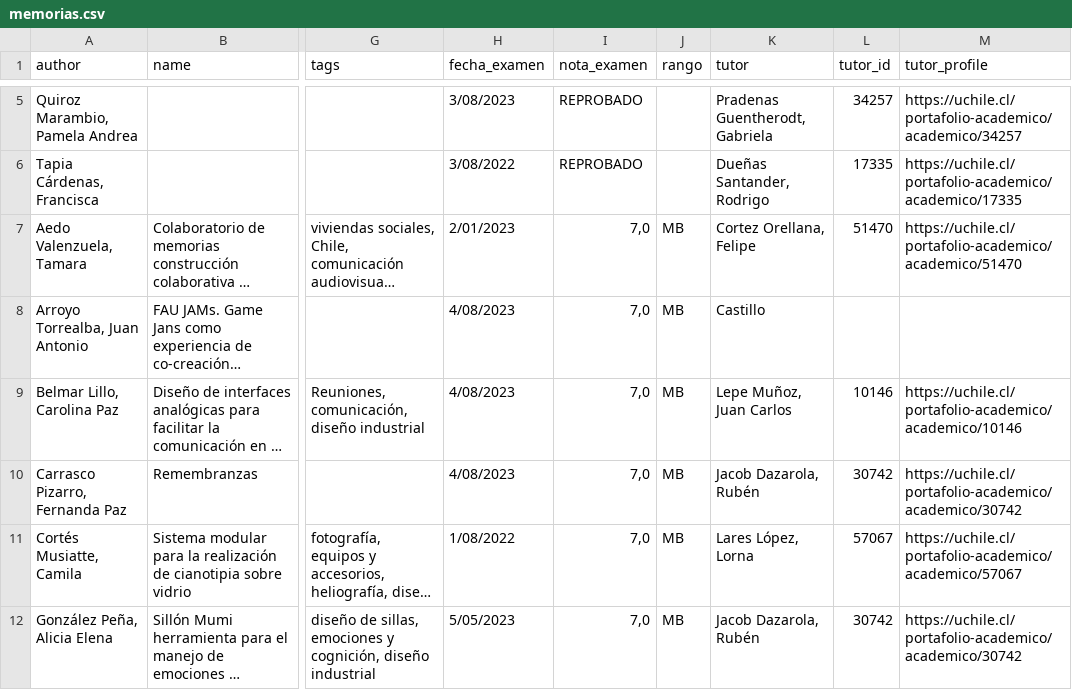
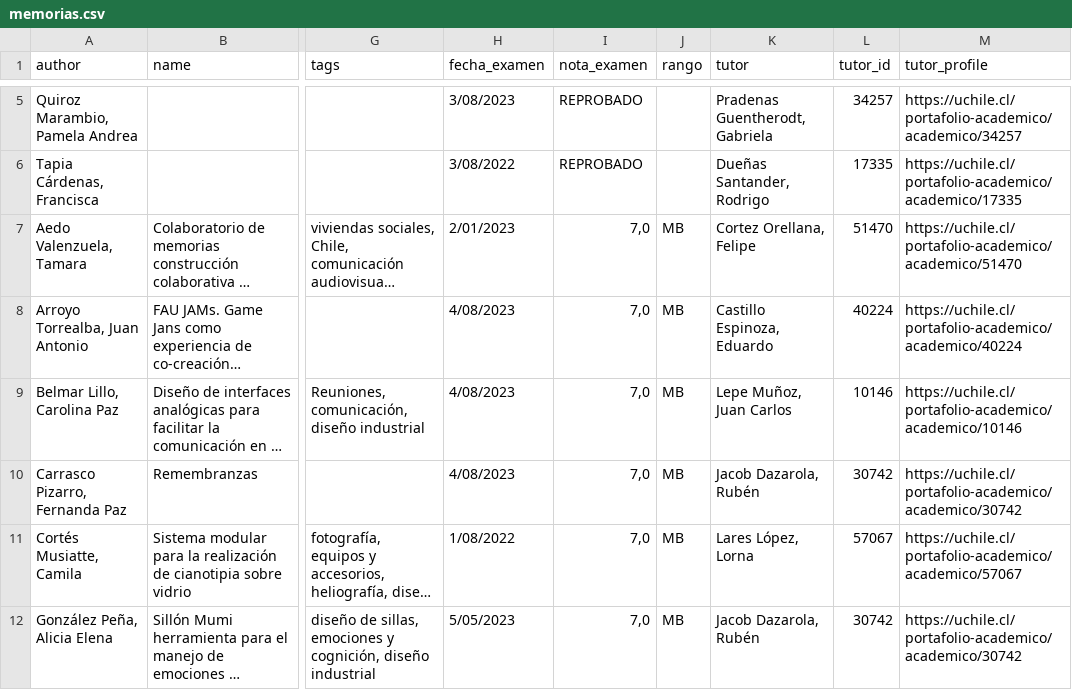
Before and after one commit to disenoUChile/titulo, a CSV file: data/memorias.csv, drawn as a sheet; only a part is shown, gaps mark what is left out; long unchanged cells end in …; the diff names each change by its address in the sheet, - before the commit and + after, or states it on an @@ line.

Commit message:
Add files via upload

```diff
--- a/data/memorias.csv
+++ b/data/memorias.csv
-K8 (tutor): Castillo
+K8 (tutor): Castillo Espinoza, Eduardo
-L8 (tutor_id): (empty)
+L8 (tutor_id): 40224
-M8 (tutor_profile): (empty)
+M8 (tutor_profile): https://uchile.cl/portafolio-academico/academico/40224
```
